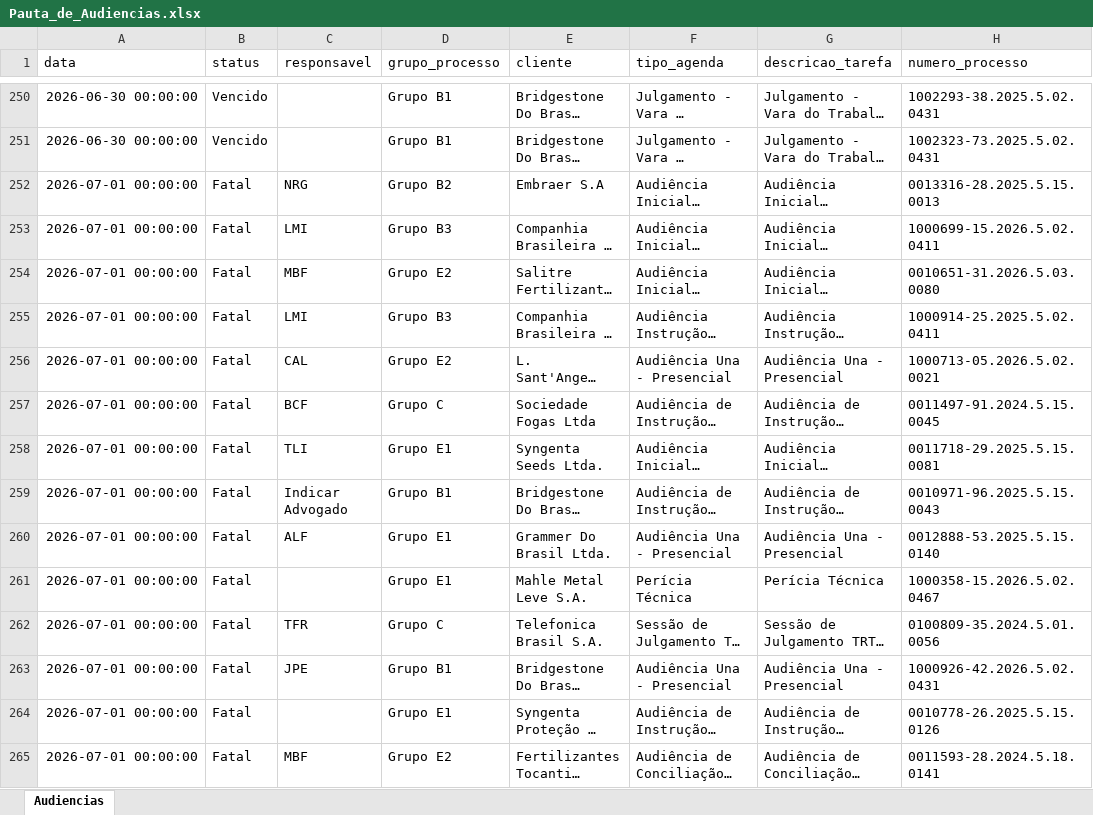
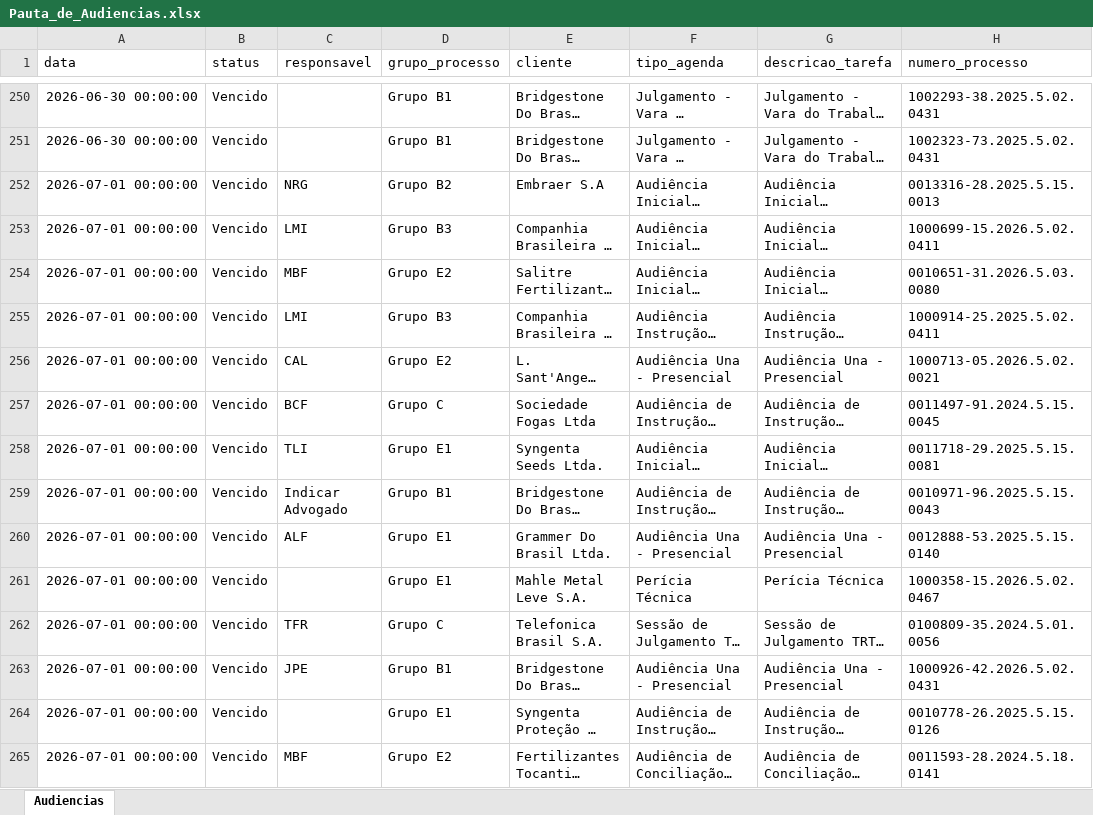
Before and after one commit to peixotoecury/dashboard-juridico, an Excel workbook: Pauta_de_Audiencias.xlsx, sheet Audiencias, drawn as a sheet; only a part is shown, gaps mark what is left out; long unchanged cells end in …; values as stored, in another font and other column widths than the file's, no borders; the diff covers the shown part only; the diff names each change by its address in the sheet, - before the commit and + after, or states it on an @@ line.

Commit message:
Audiências: sync 2026-07-03 — 424 registros

```diff
--- a/Pauta_de_Audiencias.xlsx (sheet Audiencias)
+++ b/Pauta_de_Audiencias.xlsx (sheet Audiencias)
-B252:B265 (status): Fatal
+B252:B265 (status): Vencido
```
Also changed, not shown: 95 edited cells elsewhere in this sheet.
